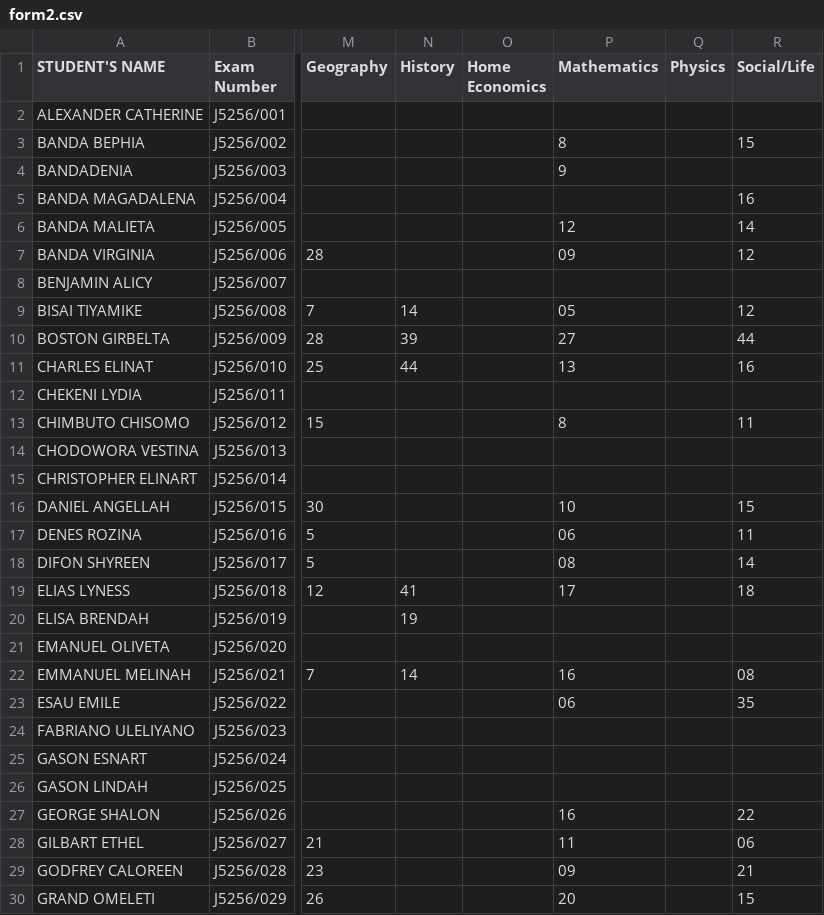
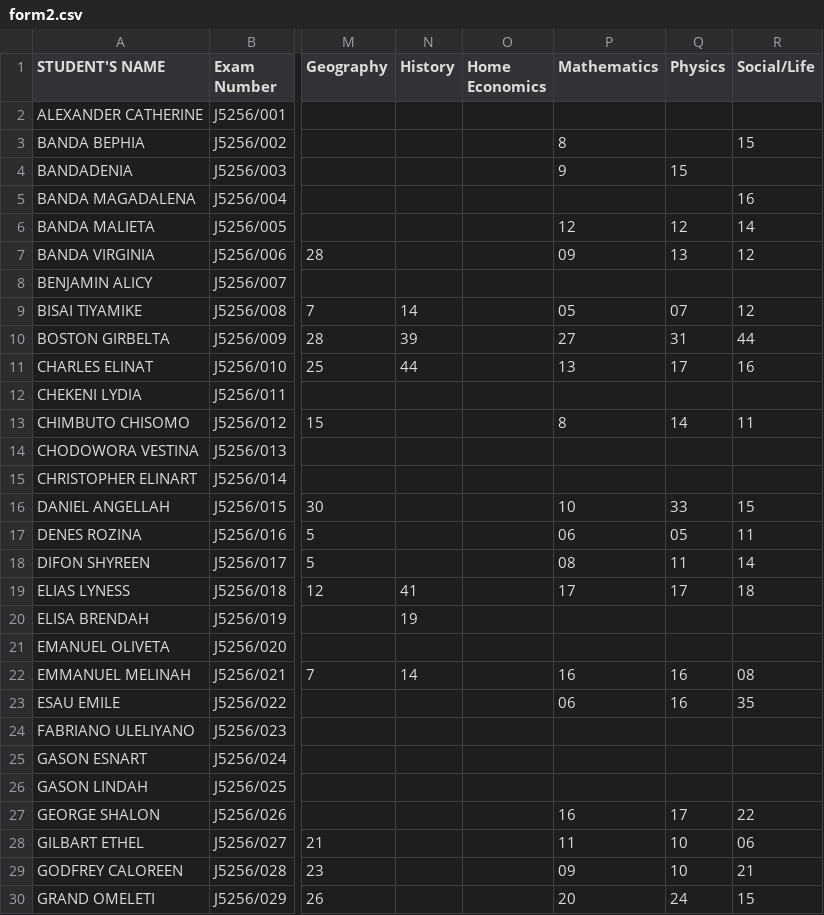
Before and after one commit to enitac/c1, a CSV file: form2.csv, drawn as a sheet; only a part is shown, gaps mark what is left out; the diff covers the shown part only; the diff names each change by its address in the sheet, - before the commit and + after, or states it on an @@ line.

Commit message:
Update: form2 - Physics (5/6/2026, 2:04:40 AM)

```diff
--- a/form2.csv
+++ b/form2.csv
-Q4 (Physics): (empty)
+Q4 (Physics): 15
-Q6 (Physics): (empty)
+Q6 (Physics): 12
-Q7 (Physics): (empty)
+Q7 (Physics): 13
-Q9 (Physics): (empty)
+Q9 (Physics): 07
-Q10 (Physics): (empty)
+Q10 (Physics): 31
-Q11 (Physics): (empty)
+Q11 (Physics): 17
-Q13 (Physics): (empty)
+Q13 (Physics): 14
-Q16 (Physics): (empty)
+Q16 (Physics): 33
-Q17 (Physics): (empty)
+Q17 (Physics): 05
-Q18 (Physics): (empty)
+Q18 (Physics): 11
-Q19 (Physics): (empty)
+Q19 (Physics): 17
-Q22:Q23 (Physics): (empty)
+Q22:Q23 (Physics): 16
-Q27 (Physics): (empty)
+Q27 (Physics): 17
-Q28:Q29 (Physics): (empty)
+Q28:Q29 (Physics): 10
-Q30 (Physics): (empty)
+Q30 (Physics): 24
```
Also changed, not shown: 8 edited cells elsewhere in this file.
